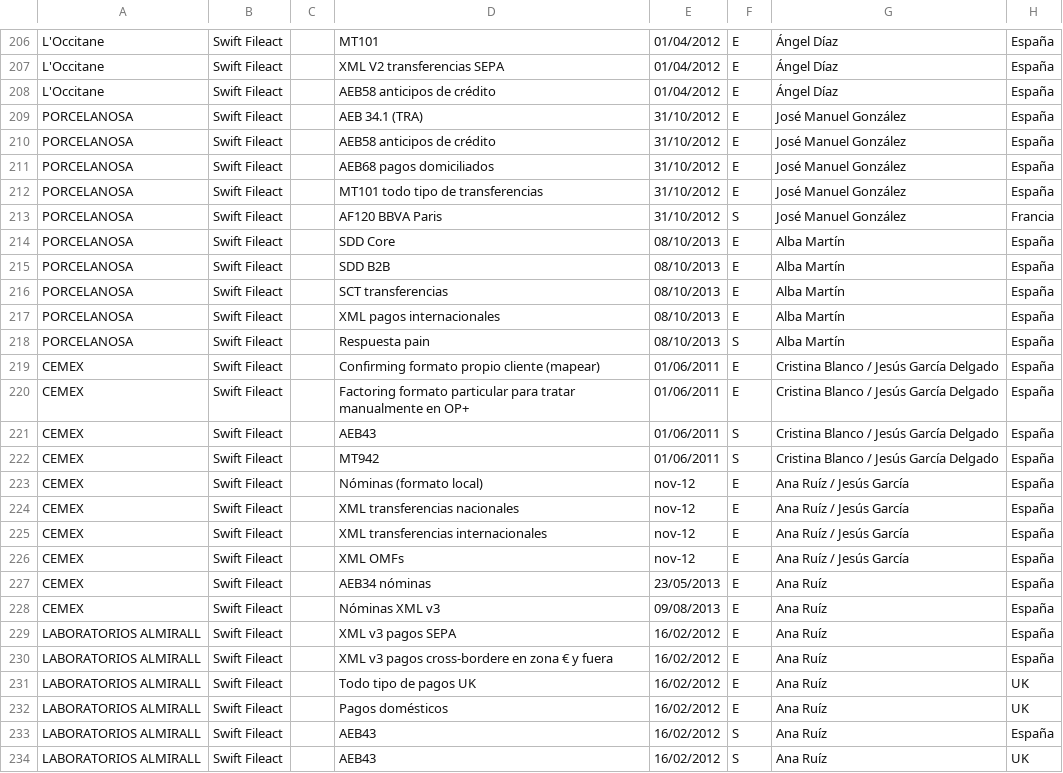
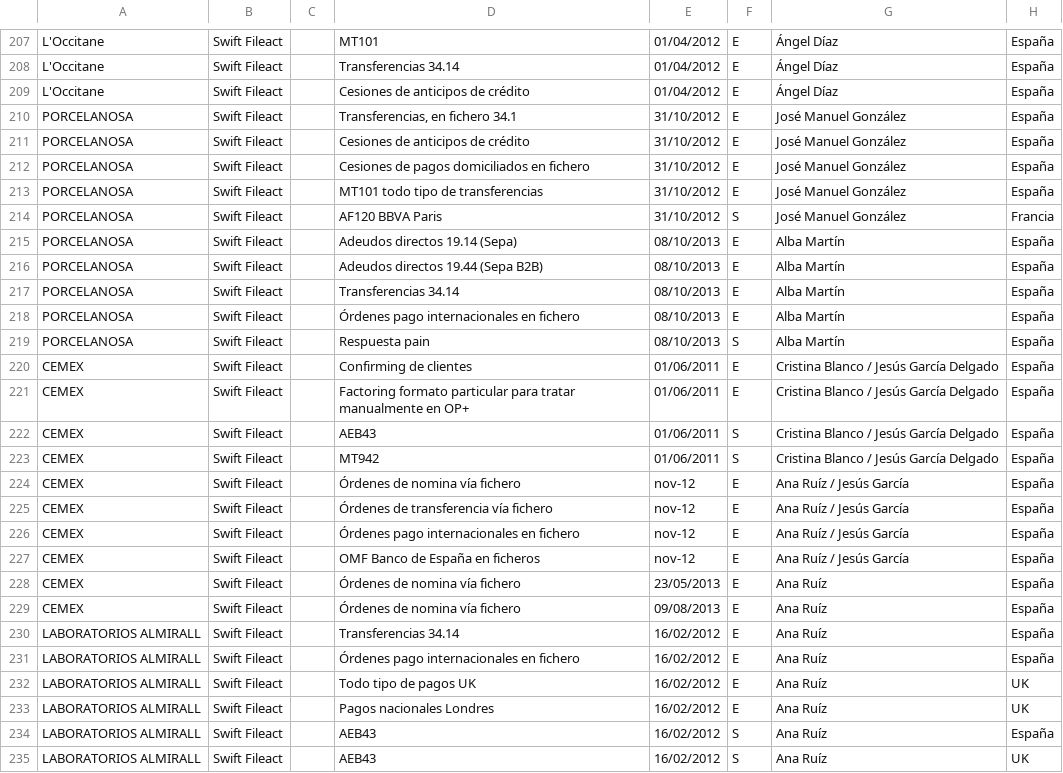
Before and after one commit to Administrador01/ste-portal, a CSV file: STE/war/datadocs/implementaciones2.csv, drawn as a sheet; only a part is shown, gaps mark what is left out; addresses are those after the commit; the diff covers the shown part only; the diff names each change by its address in the sheet, - before the commit and + after, or states it on an @@ line.

```diff
--- a/STE/war/datadocs/implementaciones2.csv
+++ b/STE/war/datadocs/implementaciones2.csv
-D208: XML V2 transferencias SEPA
+D208: Transferencias 34.14
-D209: AEB58 anticipos de crédito
+D209: Cesiones de anticipos de crédito
-D210: AEB 34.1 (TRA)
+D210: Transferencias, en fichero 34.1
-D211: AEB58 anticipos de crédito
+D211: Cesiones de anticipos de crédito
-D212: AEB68 pagos domiciliados
+D212: Cesiones de pagos domiciliados en fichero
-D215: SDD Core
+D215: Adeudos directos 19.14 (Sepa)
-D216: SDD B2B
+D216: Adeudos directos 19.44 (Sepa B2B)
-D217: SCT transferencias
+D217: Transferencias 34.14
-D218: XML pagos internacionales
+D218: Órdenes pago internacionales en fichero
-D220: Confirming formato propio cliente (mapear)
+D220: Confirming de clientes
-D224: Nóminas (formato local)
+D224: Órdenes de nomina vía fichero
-D225: XML transferencias nacionales
+D225: Órdenes de transferencia vía fichero
-D226: XML transferencias internacionales
+D226: Órdenes pago internacionales en fichero
-D227: XML OMFs
+D227: OMF Banco de España en ficheros
-D228: AEB34 nóminas
+D228: Órdenes de nomina vía fichero
-D229: Nóminas XML v3
+D229: Órdenes de nomina vía fichero
-D230: XML v3 pagos SEPA
+D230: Transferencias 34.14
-D231: XML v3 pagos cross-bordere en zona € y fuera
+D231: Órdenes pago internacionales en fichero
-D233: Pagos domésticos
+D233: Pagos nacionales Londres
```
Also changed, not shown: 1 added row and 164 edited cells elsewhere in this file, STE/war/datadocs/implementaciones1.csv, 10 other files.
